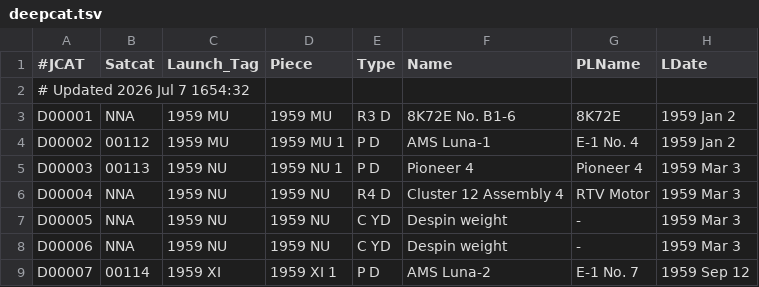
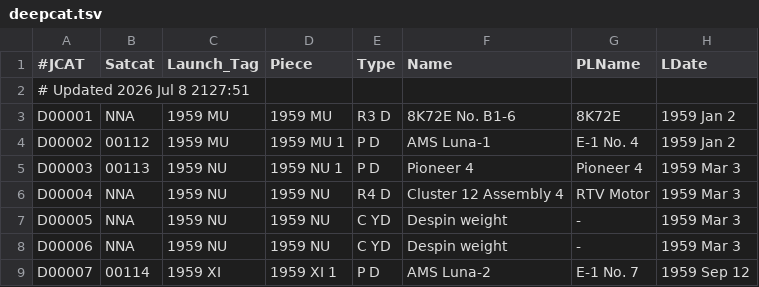
Before and after one commit to cbarker211/Emissions_API, a TSV file: gcat/deepcat.tsv, drawn as a sheet; only a part is shown; the diff names each change by its address in the sheet, - before the commit and + after, or states it on an @@ line.

```diff
--- a/gcat/deepcat.tsv
+++ b/gcat/deepcat.tsv
-A2 (#JCAT): # Updated 2026 Jul 7 1654:32
+A2 (#JCAT): # Updated 2026 Jul 8 2127:51
```
Also changed, not shown: gcat/ftocat.tsv, gcat/lprcat.tsv, 10 other files.
